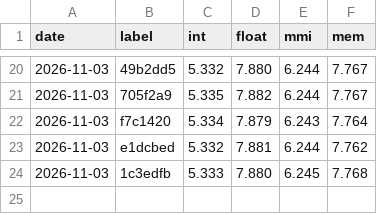
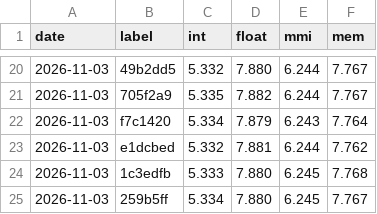
Before and after one commit to rabbithuntyt-ai/Ps-vita-ps2-emu, a CSV file: docs/perf/history.csv, drawn as a sheet; only a part is shown, gaps mark what is left out.

```diff
--- a/docs/perf/history.csv
+++ b/docs/perf/history.csv
@@ -24 +24,2 @@ date,label,int,float,mmi,mem
 2026-11-03,1c3edfb,5.333,7.880,6.245,7.768
+2026-11-03,259b5ff,5.334,7.880,6.245,7.767
```
Also changed, not shown: 1 other file.
